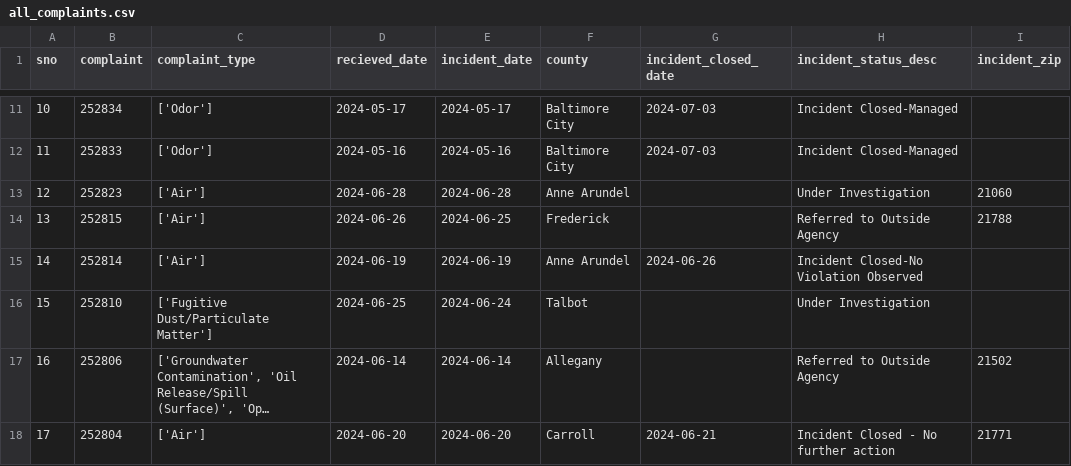
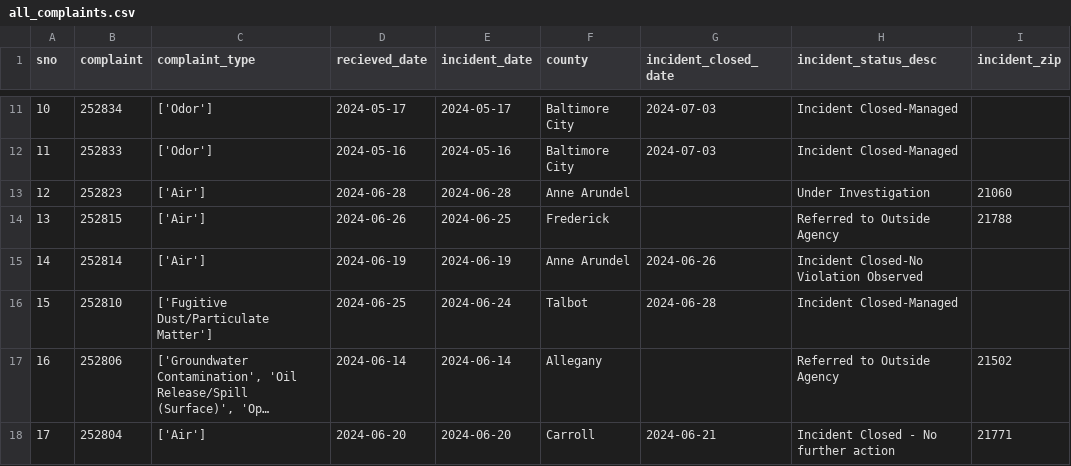
Before and after one commit to sandrafish/live-nicar-pipeline, a CSV file: exported_data/all_complaints.csv, drawn as a sheet; only a part is shown, gaps mark what is left out; long unchanged cells end in …; the diff names each change by its address in the sheet, - before the commit and + after, or states it on an @@ line.

Commit message:
Automated commit from GitHub Actions

```diff
--- a/exported_data/all_complaints.csv
+++ b/exported_data/all_complaints.csv
-G16 (incident_closed_date): (empty)
+G16 (incident_closed_date): 2024-06-28
-H16 (incident_status_desc): Under Investigation
+H16 (incident_status_desc): Incident Closed-Managed
```
